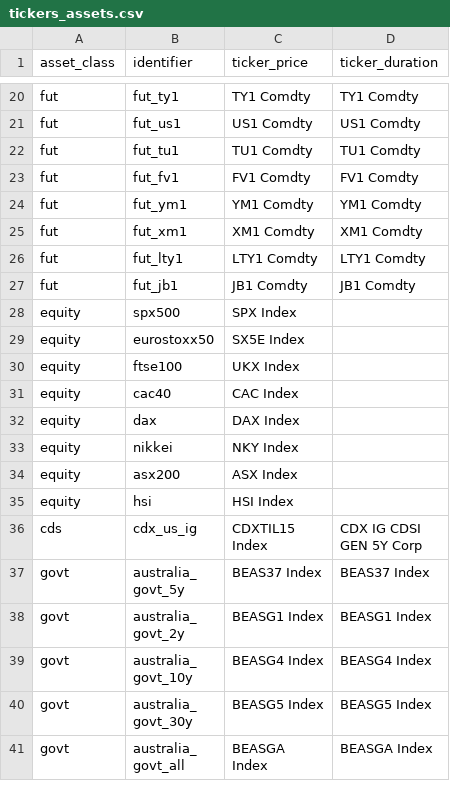
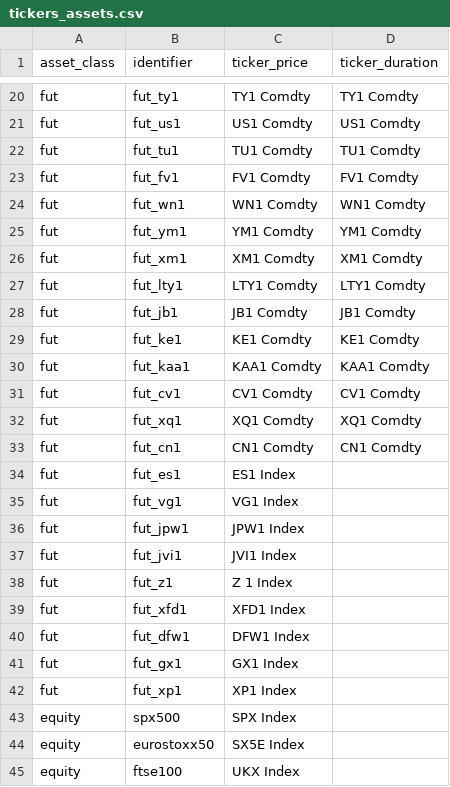
Before and after one commit to yunching/tidymas, a CSV file: inst/extdata/tickers_assets.csv, drawn as a sheet; only a part is shown, gaps mark what is left out; the shorter side is filled out with more unchanged rows; the diff names each change by its address in the sheet, - before the commit and + after, or states it on an @@ line.

Commit message:
Added tickers for active_risk

```diff
--- a/inst/extdata/tickers_assets.csv
+++ b/inst/extdata/tickers_assets.csv
+row 24: fut | fut_wn1 | WN1 Comdty | WN1 Comdty
+row 29: fut | fut_ke1 | KE1 Comdty | KE1 Comdty
+row 30: fut | fut_kaa1 | KAA1 Comdty | KAA1 Comdty
+row 31: fut | fut_cv1 | CV1 Comdty | CV1 Comdty
+row 32: fut | fut_xq1 | XQ1 Comdty | XQ1 Comdty
+row 33: fut | fut_cn1 | CN1 Comdty | CN1 Comdty
+row 34: fut | fut_es1 | ES1 Index
+row 35: fut | fut_vg1 | VG1 Index
+row 36: fut | fut_jpw1 | JPW1 Index
+row 37: fut | fut_jvi1 | JVI1 Index
+row 38: fut | fut_z1 | Z 1 Index
+row 39: fut | fut_xfd1 | XFD1 Index
+row 40: fut | fut_dfw1 | DFW1 Index
+row 41: fut | fut_gx1 | GX1 Index
+row 42: fut | fut_xp1 | XP1 Index
```
